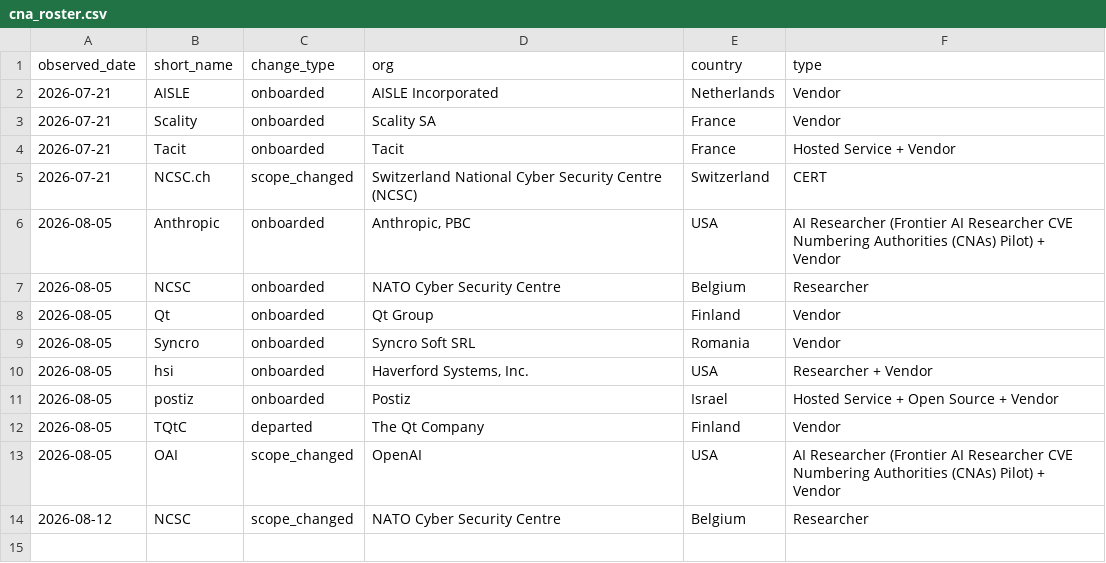
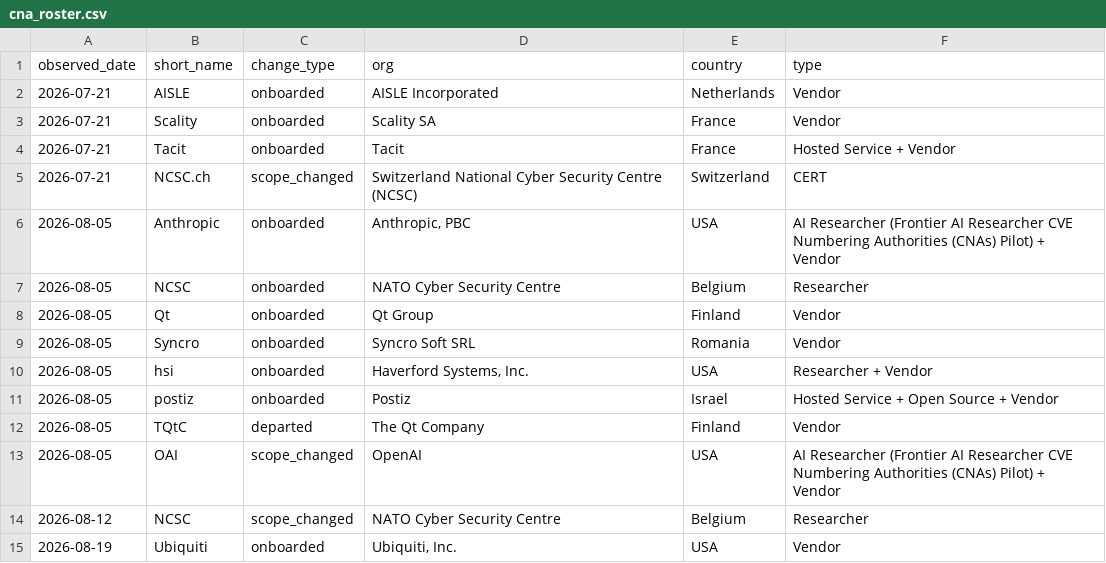
Before and after one commit to Devko/CyberMon, a CSV file: site/data/history/cna_roster.csv, drawn as a sheet; the diff names each change by its address in the sheet, - before the commit and + after, or states it on an @@ line.

```diff
--- a/site/data/history/cna_roster.csv
+++ b/site/data/history/cna_roster.csv
+row 15: 2026-08-19 | Ubiquiti | onboarded | Ubiquiti, Inc. | USA | Vendor
```
Also changed, not shown: site/data/history/botnet_c2.csv, site/data/history/epss_volatility.csv, 39 other files.
